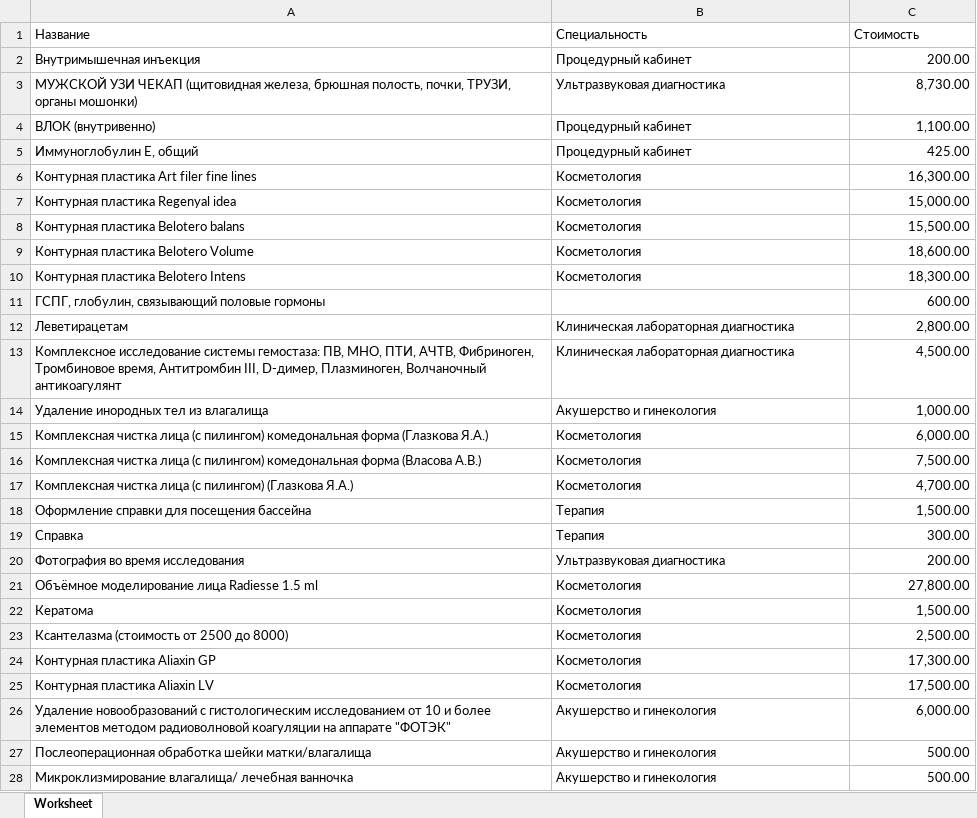
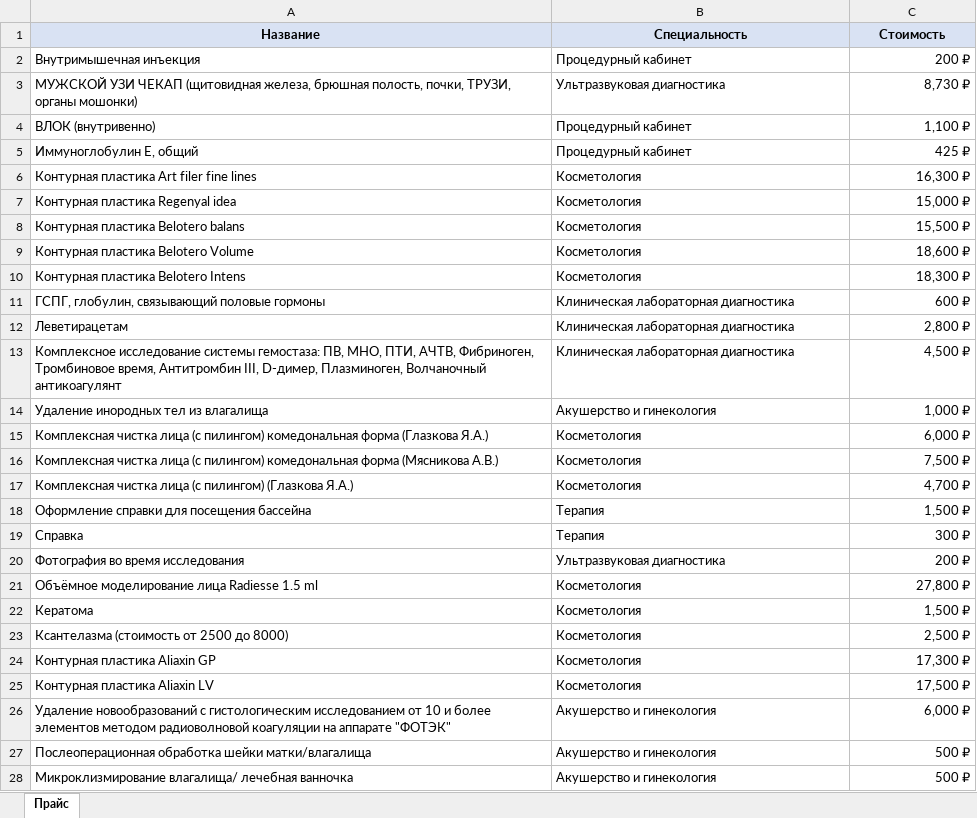
Before and after one commit to wrx6666/doctor38-home-prototype, an Excel workbook: assets/documents/services-price-current.xlsx, sheet Прайс, drawn as a sheet; only a part is shown; values as stored, in another font and other column widths than the file's, no borders; table styles not drawn; the diff covers the shown part only; the diff names each change by its address in the sheet, - before the commit and + after, or states it on an @@ line.

```diff
--- a/assets/documents/services-price-current.xlsx (sheet Прайс)
+++ b/assets/documents/services-price-current.xlsx (sheet Прайс)
-sheet tab: Worksheet
+sheet tab: Прайс
@@ A1:C1 fill: none → #D9E2F3, bold: off → on, alignment: left → center @@
-C2 (Стоимость): 200.00
+C2 (Стоимость): 200 ₽
-C3 (Стоимость): 8,730.00
+C3 (Стоимость): 8,730 ₽
-C4 (Стоимость): 1,100.00
+C4 (Стоимость): 1,100 ₽
-C5 (Стоимость): 425.00
+C5 (Стоимость): 425 ₽
-C6 (Стоимость): 16,300.00
+C6 (Стоимость): 16,300 ₽
-C7 (Стоимость): 15,000.00
+C7 (Стоимость): 15,000 ₽
-C8 (Стоимость): 15,500.00
+C8 (Стоимость): 15,500 ₽
-C9 (Стоимость): 18,600.00
+C9 (Стоимость): 18,600 ₽
-C10 (Стоимость): 18,300.00
+C10 (Стоимость): 18,300 ₽
-B11 (Специальность): (empty)
+B11 (Специальность): Клиническая лабораторная диагностика
-C11 (Стоимость): 600.00
+C11 (Стоимость): 600 ₽
-C12 (Стоимость): 2,800.00
+C12 (Стоимость): 2,800 ₽
-C13 (Стоимость): 4,500.00
+C13 (Стоимость): 4,500 ₽
-C14 (Стоимость): 1,000.00
+C14 (Стоимость): 1,000 ₽
-C15 (Стоимость): 6,000.00
+C15 (Стоимость): 6,000 ₽
-A16 (Название): …комедональная форма (Власова А.В.)
+A16 (Название): …комедональная форма (Мясникова А.В.)
-C16 (Стоимость): 7,500.00
+C16 (Стоимость): 7,500 ₽
-C17 (Стоимость): 4,700.00
+C17 (Стоимость): 4,700 ₽
-C18 (Стоимость): 1,500.00
+C18 (Стоимость): 1,500 ₽
-C19 (Стоимость): 300.00
+C19 (Стоимость): 300 ₽
-C20 (Стоимость): 200.00
+C20 (Стоимость): 200 ₽
-C21 (Стоимость): 27,800.00
+C21 (Стоимость): 27,800 ₽
-C22 (Стоимость): 1,500.00
+C22 (Стоимость): 1,500 ₽
-C23 (Стоимость): 2,500.00
+C23 (Стоимость): 2,500 ₽
-C24 (Стоимость): 17,300.00
+C24 (Стоимость): 17,300 ₽
-C25 (Стоимость): 17,500.00
+C25 (Стоимость): 17,500 ₽
-C26 (Стоимость): 6,000.00
+C26 (Стоимость): 6,000 ₽
-C27:C28 (Стоимость): 500.00
+C27:C28 (Стоимость): 500 ₽
```
Also changed, not shown: 5 removed rows and 959 edited cells elsewhere in this sheet, 31 other files.
